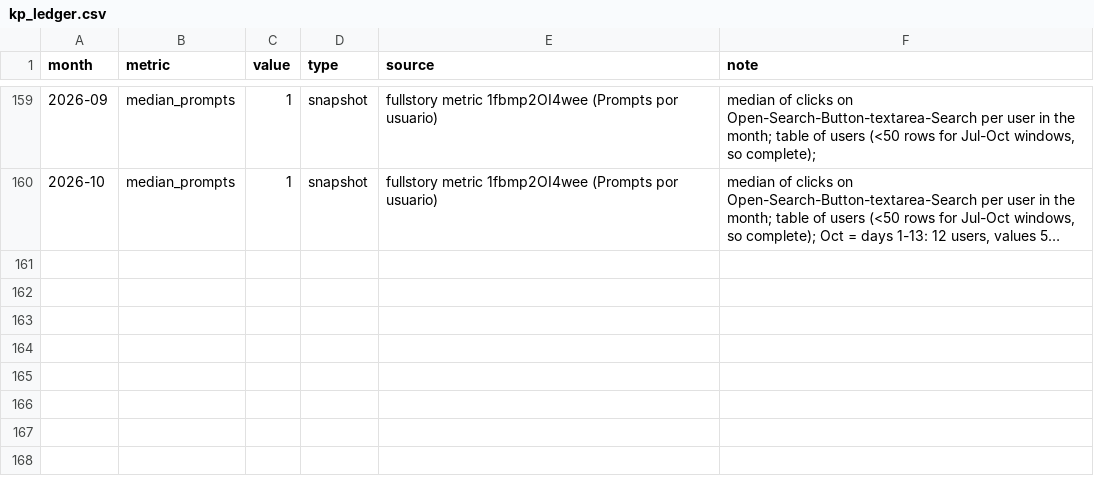
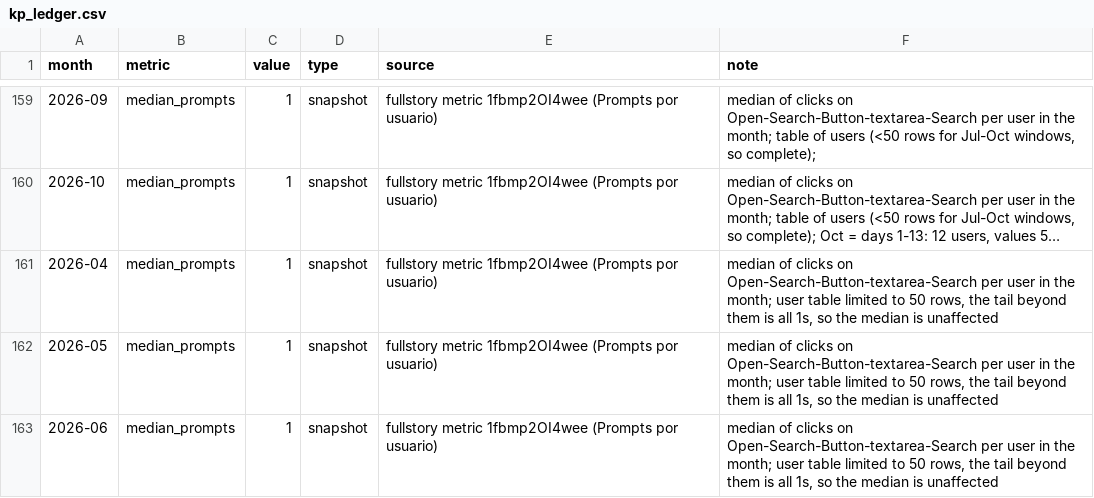
Before and after one commit to jimenasalinasg/KPsmoketest, a CSV file: data/kp_ledger.csv, drawn as a sheet; only a part is shown, gaps mark what is left out; long unchanged cells end in …; the diff names each change by its address in the sheet, - before the commit and + after, or states it on an @@ line.

```diff
--- a/data/kp_ledger.csv
+++ b/data/kp_ledger.csv
+row 161: 2026-04 | median_prompts | 1 | snapshot | fullstory metric 1fbmp2OI4wee (Prompts por usuario) | median of clicks on Open-Search-Button-textarea-Search per user in the month; user table limited to 50 rows, the tail beyond them is all 1s, so the median is unaffected
+row 162: 2026-05 | median_prompts | 1 | snapshot | fullstory metric 1fbmp2OI4wee (Prompts por usuario) | median of clicks on Open-Search-Button-textarea-Search per user in the month; user table limited to 50 rows, the tail beyond them is all 1s, so the median is unaffected
+row 163: 2026-06 | median_prompts | 1 | snapshot | fullstory metric 1fbmp2OI4wee (Prompts por usuario) | median of clicks on Open-Search-Button-textarea-Search per user in the month; user table limited to 50 rows, the tail beyond them is all 1s, so the median is unaffected
```
Also changed, not shown: 2 other files.
